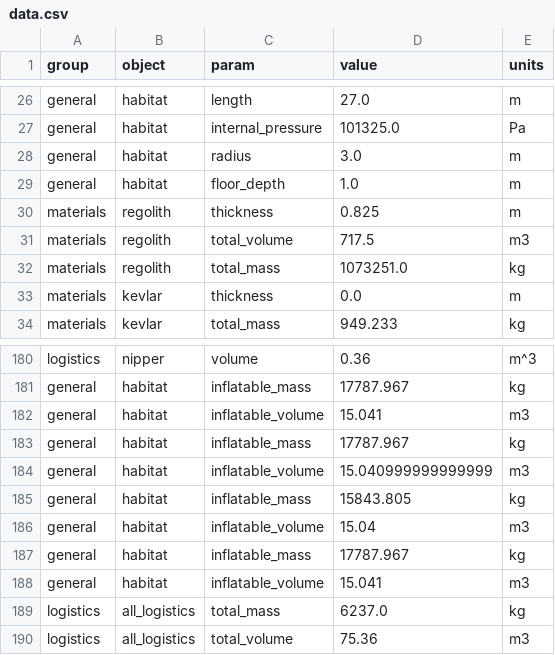
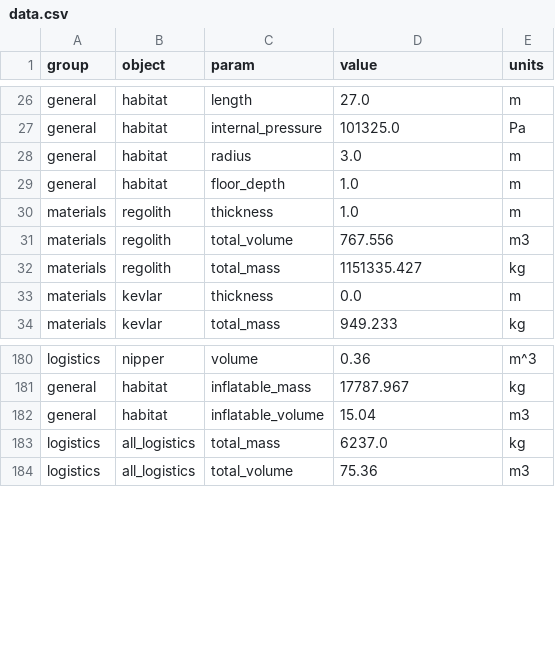
Before and after one commit to ulfkemmsies/DSE_Exodus, a CSV file: data.csv, drawn as a sheet; only a part is shown, gaps mark what is left out.

```diff
--- a/data.csv
+++ b/data.csv
@@ -29,5 +29,5 @@ general,habitat,radius,3.0,m
 general,habitat,floor_depth,1.0,m
-materials,regolith,thickness,0.825,m
-materials,regolith,total_volume,717.5,m3
-materials,regolith,total_mass,1073251.0,kg
+materials,regolith,thickness,1.0,m
+materials,regolith,total_volume,767.556,m3
+materials,regolith,total_mass,1151335.427,kg
 materials,kevlar,thickness,0.0,m
@@ -181,9 +181,3 @@ logistics,nipper,volume,0.36,m^3
 general,habitat,inflatable_mass,17787.967,kg
-general,habitat,inflatable_volume,15.041,m3
-general,habitat,inflatable_mass,17787.967,kg
-general,habitat,inflatable_volume,15.040999999999999,m3
-general,habitat,inflatable_mass,15843.805,kg
 general,habitat,inflatable_volume,15.04,m3
-general,habitat,inflatable_mass,17787.967,kg
-general,habitat,inflatable_volume,15.041,m3
 logistics,all_logistics,total_mass,6237.0,kg
```
Also changed, not shown: 3 other files.
